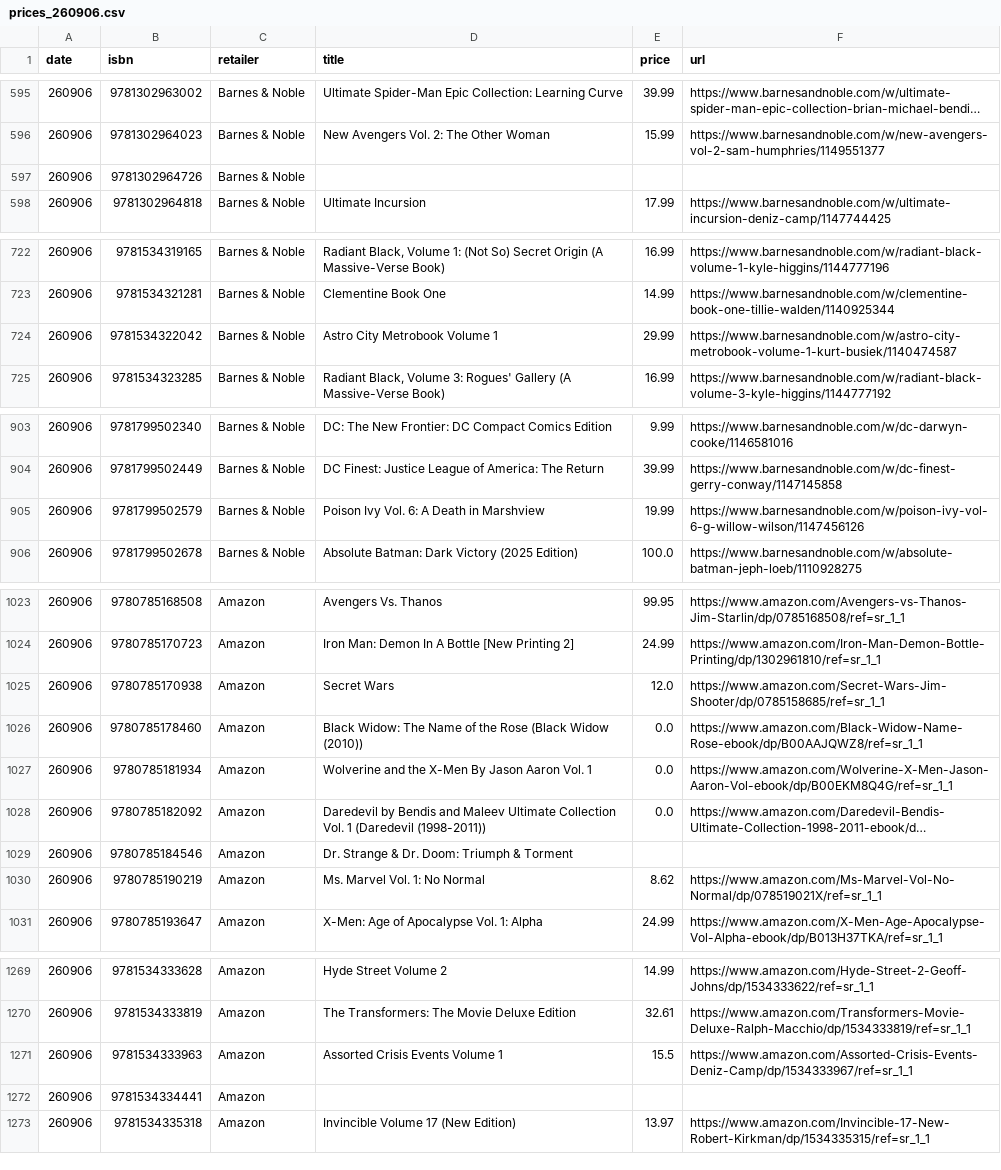
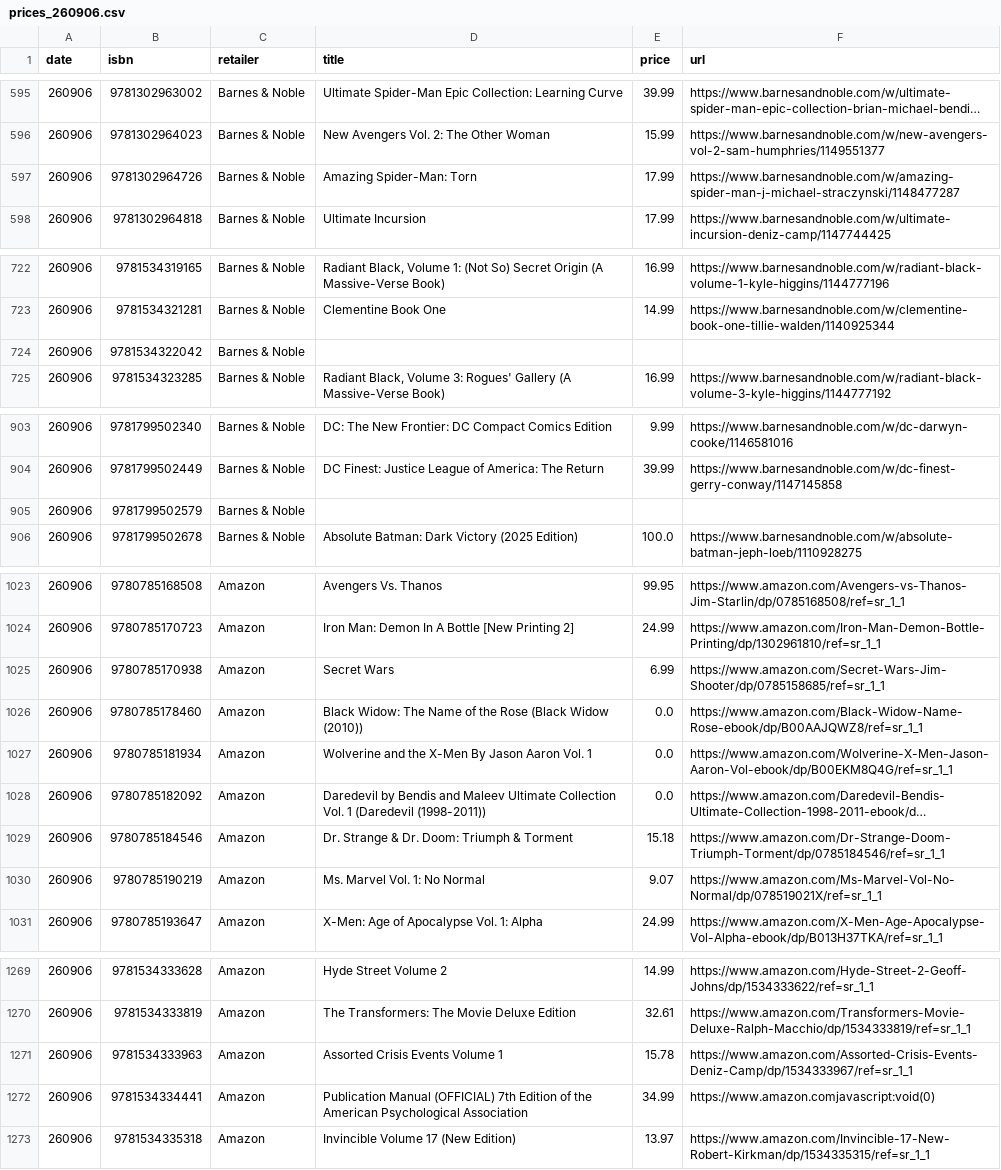
Before and after one commit to grayespinoza/retail-price-database, a CSV file: prices/prices_260906.csv, drawn as a sheet; only a part is shown, gaps mark what is left out; long unchanged cells end in …; the diff covers the shown part only; the diff names each change by its address in the sheet, - before the commit and + after, or states it on an @@ line.

```diff
--- a/prices/prices_260906.csv
+++ b/prices/prices_260906.csv
-D597 (title): (empty)
+D597 (title): Amazing Spider-Man: Torn
-E597 (price): (empty)
+E597 (price): 17.99
-F597 (url): (empty)
+F597 (url): https://www.barnesandnoble.com/w/amazing-spider-man-j-michael-straczynski/1148477287
-D724 (title): Astro City Metrobook Volume 1
+D724 (title): (empty)
-E724 (price): 29.99
+E724 (price): (empty)
-F724 (url): https://www.barnesandnoble.com/w/astro-city-metrobook-volume-1-kurt-busiek/1140474587
+F724 (url): (empty)
-D905 (title): Poison Ivy Vol. 6: A Death in Marshview
+D905 (title): (empty)
-E905 (price): 19.99
+E905 (price): (empty)
-F905 (url): https://www.barnesandnoble.com/w/poison-ivy-vol-6-g-willow-wilson/1147456126
+F905 (url): (empty)
-E1025 (price): 12.0
+E1025 (price): 6.99
-E1029 (price): (empty)
+E1029 (price): 15.18
-F1029 (url): (empty)
+F1029 (url): https://www.amazon.com/Dr-Strange-Doom-Triumph-Torment/dp/0785184546/ref=sr_1_1
-E1030 (price): 8.62
+E1030 (price): 9.07
-E1271 (price): 15.5
+E1271 (price): 15.78
-D1272 (title): (empty)
+D1272 (title): Publication Manual (OFFICIAL) 7th Edition of the American Psychological Association
-E1272 (price): (empty)
+E1272 (price): 34.99
-F1272 (url): (empty)
+F1272 (url): https://www.amazon.comjavascript:void(0)
```
Also changed, not shown: 33 edited cells elsewhere in this file.
